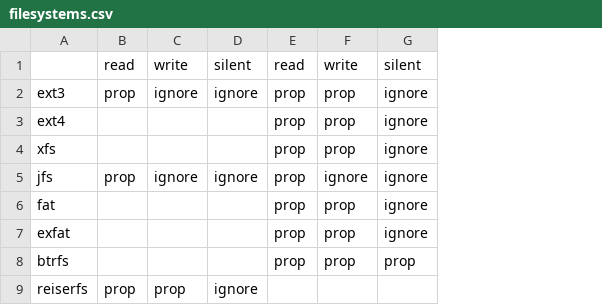
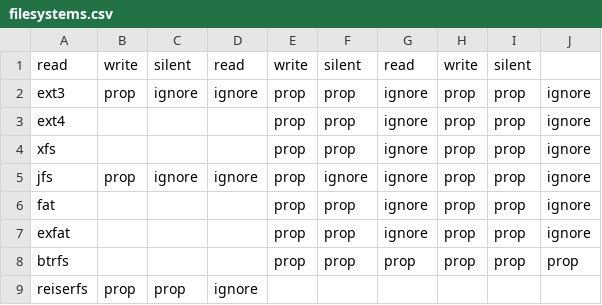
Before and after one commit to danluu/dump, a CSV file: html-table/filesystems.csv, drawn as a sheet; removed rows and columns are numbered as before the commit, all else as after; the diff names each change by its address in the sheet, - before the commit and + after, or states it on an @@ line.

Commit message:
Insert mmap test data into table.

```diff
--- a/html-table/filesystems.csv
+++ b/html-table/filesystems.csv
+column G, rows 2-8: ignore | ignore | ignore | ignore | ignore | ignore | prop
+column H, rows 2-8: all prop
+column I, rows 2-8: all prop
-row 1:  | read | write | silent | read | write | silent
+row 1: read | write | silent | read | write | silent | read | write | silent
```
Also changed, not shown: html-table/small-filesystems.csv, 1 other file.
